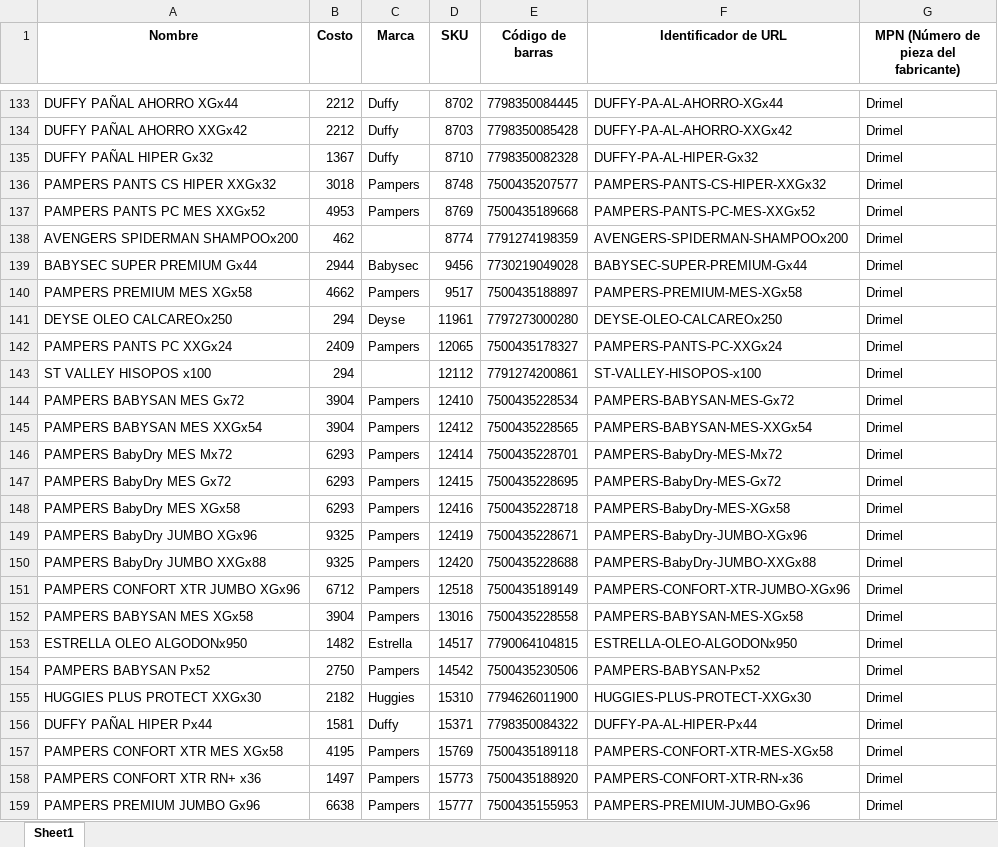
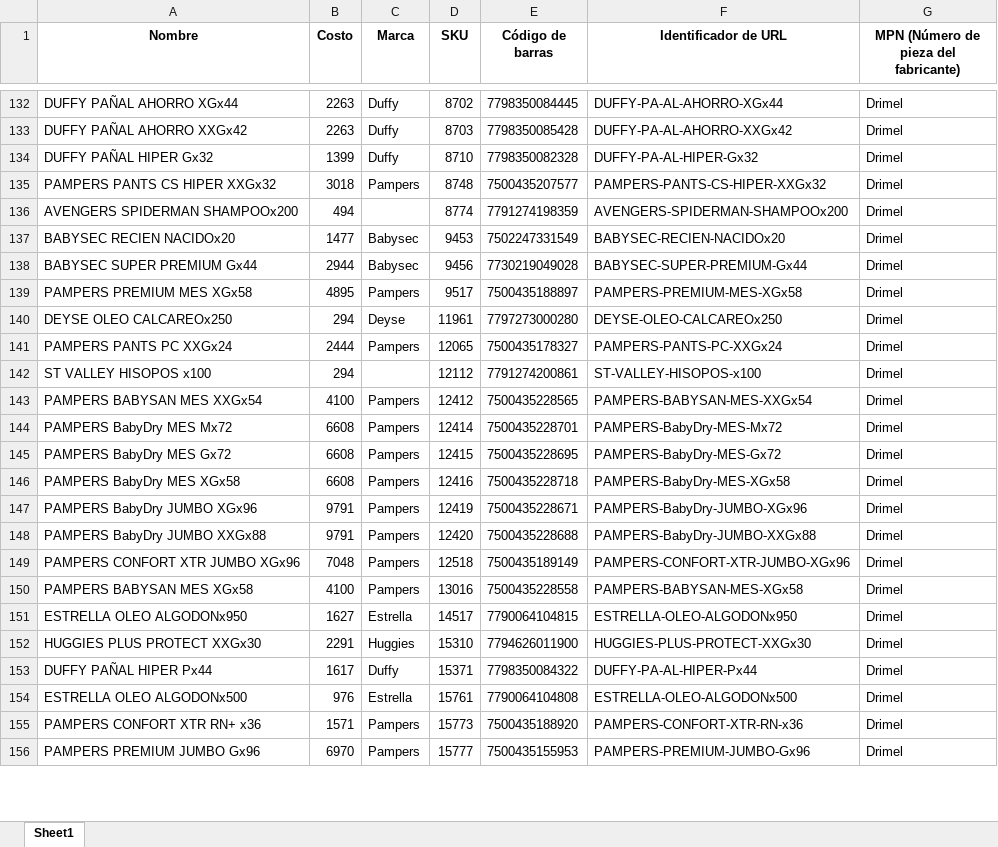
Before and after one commit to franfurey/actualizadorPrecios, an Excel workbook: data/procesados/drimel.xlsx, sheet Sheet1, drawn as a sheet; only a part is shown, gaps mark what is left out; values as stored, in another font and other column widths than the file's, no borders; removed rows and columns are numbered as before the commit, all else as after; the diff covers the shown part only; the diff names each change by its address in the sheet, - before the commit and + after, or states it on an @@ line.

```diff
--- a/data/procesados/drimel.xlsx (sheet Sheet1)
+++ b/data/procesados/drimel.xlsx (sheet Sheet1)
-B132:B133 (Costo): 2212
+B132:B133 (Costo): 2263
-B134 (Costo): 1367
+B134 (Costo): 1399
-row 137: PAMPERS PANTS PC MES XXGx52 | 4953 | Pampers | 8769 | 7500435189668 | PAMPERS-PANTS-PC-MES-XXGx52 | Drimel
-B136 (Costo): 462
+B136 (Costo): 494
+row 137: BABYSEC RECIEN NACIDOx20 | 1477 | Babysec | 9453 | 7502247331549 | BABYSEC-RECIEN-NACIDOx20 | Drimel
-B139 (Costo): 4662
+B139 (Costo): 4895
-B141 (Costo): 2409
+B141 (Costo): 2444
-row 144: PAMPERS BABYSAN MES Gx72 | 3904 | Pampers | 12410 | 7500435228534 | PAMPERS-BABYSAN-MES-Gx72 | Drimel
-B143 (Costo): 3904
+B143 (Costo): 4100
-B144:B146 (Costo): 6293
+B144:B146 (Costo): 6608
-B147:B148 (Costo): 9325
+B147:B148 (Costo): 9791
-B149 (Costo): 6712
+B149 (Costo): 7048
-B150 (Costo): 3904
+B150 (Costo): 4100
-B151 (Costo): 1482
+B151 (Costo): 1627
-row 154: PAMPERS BABYSAN Px52 | 2750 | Pampers | 14542 | 7500435230506 | PAMPERS-BABYSAN-Px52 | Drimel
-B152 (Costo): 2182
+B152 (Costo): 2291
-B153 (Costo): 1581
+B153 (Costo): 1617
-row 157: PAMPERS CONFORT XTR MES XGx58 | 4195 | Pampers | 15769 | 7500435189118 | PAMPERS-CONFORT-XTR-MES-XGx58 | Drimel
+row 154: ESTRELLA OLEO ALGODONx500 | 976 | Estrella | 15761 | 7790064104808 | ESTRELLA-OLEO-ALGODONx500 | Drimel
-B155 (Costo): 1497
+B155 (Costo): 1571
-B156 (Costo): 6638
+B156 (Costo): 6970
```
Also changed, not shown: 8 added rows, 12 removed rows and 107 edited cells elsewhere in this sheet, data/procesados/procesadosCanal/furey.xlsx, data/proveedor/algabo/listos/algabo.xlsx, 26 other files.
